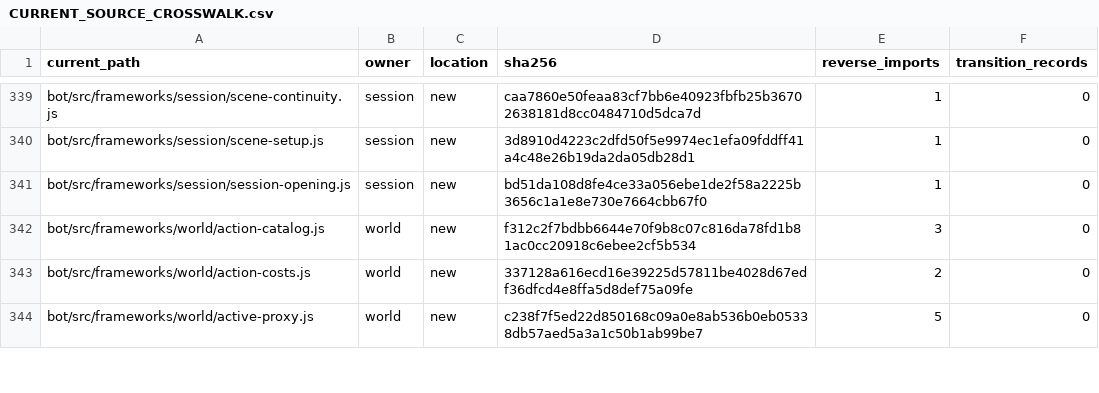
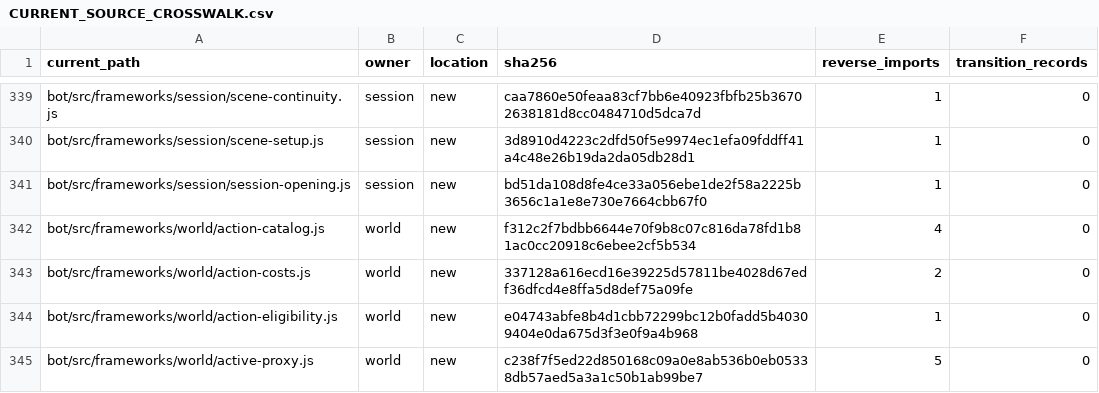
Before and after one commit to KeshireTheChaotic/Veiled_City, a CSV file: docs/Implementation_Plans/Framework_Refactor/AUDIT-20261026/CURRENT_SOURCE_CROSSWALK.csv, drawn as a sheet; only a part is shown, gaps mark what is left out; the diff covers the shown part only.

Commit message:
RF04-F05: isolate original native World action eligibility

```diff
--- a/docs/Implementation_Plans/Framework_Refactor/AUDIT-20261026/CURRENT_SOURCE_CROSSWALK.csv
+++ b/docs/Implementation_Plans/Framework_Refactor/AUDIT-20261026/CURRENT_SOURCE_CROSSWALK.csv
@@ -341,4 +341,5 @@
 "bot/src/frameworks/session/session-opening.js","session","new","bd51da108d8fe4ce33a056ebe1de2f58a2225b3656c1a1e8e730e7664cbb67f0","1","0"
-"bot/src/frameworks/world/action-catalog.js","world","new","f312c2f7bdbb6644e70f9b8c07c816da78fd1b81ac0cc20918c6ebee2cf5b534","3","0"
+"bot/src/frameworks/world/action-catalog.js","world","new","f312c2f7bdbb6644e70f9b8c07c816da78fd1b81ac0cc20918c6ebee2cf5b534","4","0"
 "bot/src/frameworks/world/action-costs.js","world","new","337128a616ecd16e39225d57811be4028d67edf36dfcd4e8ffa5d8def75a09fe","2","0"
+"bot/src/frameworks/world/action-eligibility.js","world","new","e04743abfe8b4d1cbb72299bc12b0fadd5b40309404e0da675d3f3e0f9a4b968","1","0"
 "bot/src/frameworks/world/active-proxy.js","world","new","c238f7f5ed22d850168c09a0e8ab536b0eb05338db57aed5a3a1c50b1ab99be7","5","0"
```
Also changed, not shown: 8 edited cells elsewhere in this file, 19 other files.
